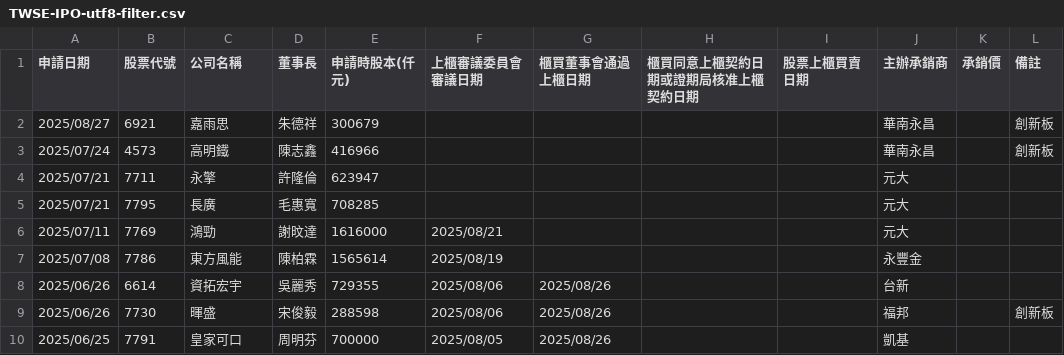
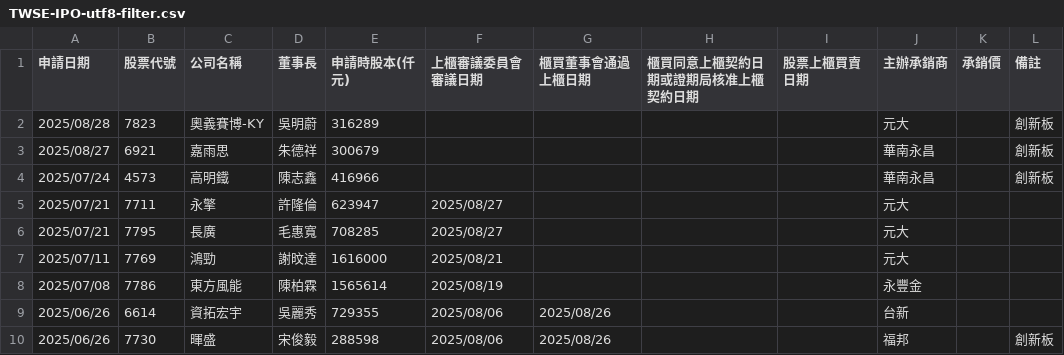
Before and after one commit to wenchiehlee/Selenium-Actions.IPO, a CSV file: TWSE-IPO-utf8-filter.csv, drawn as a sheet; only a part is shown; the shorter side is filled out with more unchanged rows.

```diff
--- a/TWSE-IPO-utf8-filter.csv
+++ b/TWSE-IPO-utf8-filter.csv
@@ -1,6 +1,7 @@
 "申請日期","股票代號","公司名稱","董事長","申請時股本(仟元)","上櫃審議委員會審議日期","櫃買董事會通過上櫃日期","櫃買同意上櫃契約日期或證期局核准上櫃契約日期","股票上櫃買賣日期","主辦承銷商","承銷價","備註"
+"2025/08/28","7823","奧義賽博-KY","吳明蔚","316289","","","","","元大","","創新板"
 "2025/08/27","6921","嘉雨思","朱德祥","300679","","","","","華南永昌","","創新板"
 "2025/07/24","4573","高明鐵","陳志鑫","416966","","","","","華南永昌","","創新板"
-"2025/07/21","7711","永擎","許隆倫","623947","","","","","元大","",""
-"2025/07/21","7795","長廣","毛惠寬","708285","","","","","元大","",""
+"2025/07/21","7711","永擎","許隆倫","623947","2025/08/27","","","","元大","",""
+"2025/07/21","7795","長廣","毛惠寬","708285","2025/08/27","","","","元大","",""
 "2025/07/11","7769","鴻勁","謝旼達","1616000","2025/08/21","","","","元大","",""
```
Also changed, not shown: TWSE_TPEX-IPO-utf8-filter-sort-no-duplicate.csv, TWSE_TPEX-IPO-utf8-filter-sort.csv, 20 other files.
